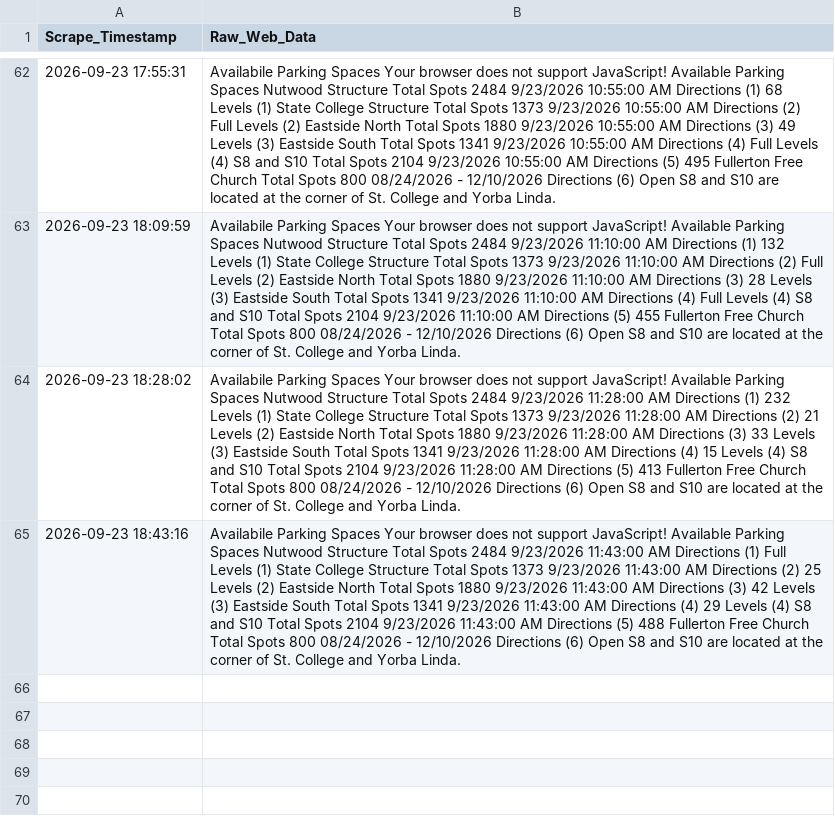
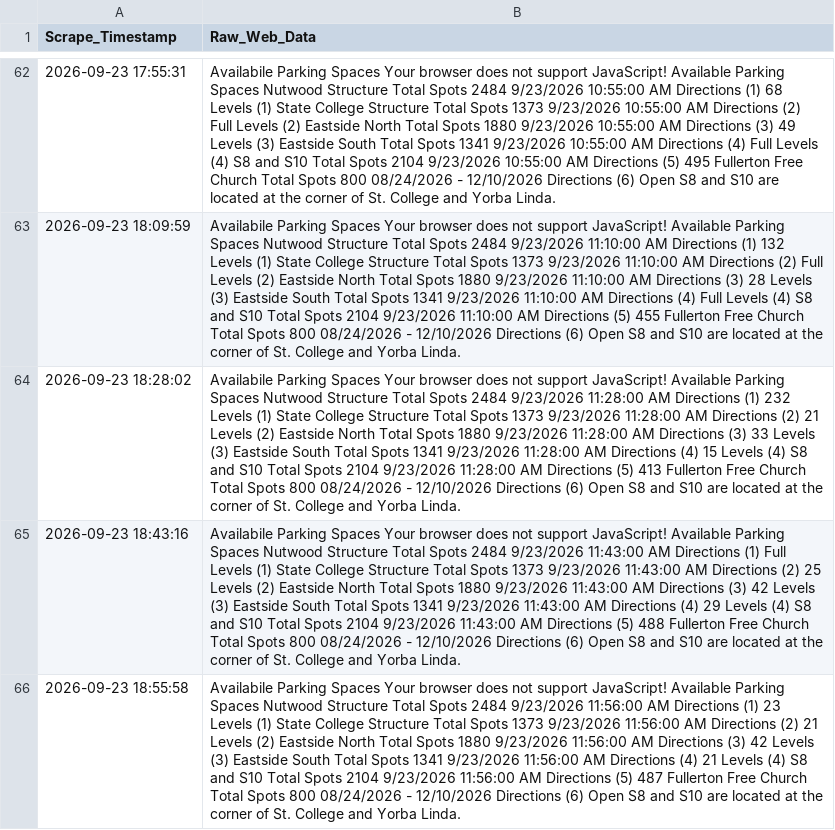
Before and after one commit to Miguelrod1245/csuf-parking-scraper, a CSV file: csuf_semester_parking.csv, drawn as a sheet; only a part is shown, gaps mark what is left out; the diff names each change by its address in the sheet, - before the commit and + after, or states it on an @@ line.

```diff
--- a/csuf_semester_parking.csv
+++ b/csuf_semester_parking.csv
+row 66: 2026-09-23 18:55:58 | Availabile Parking Spaces Your browser does not support JavaScript! Available Parking Spaces Nutwood Structure Total Spots 2484 9/23/2026 11:56:00 AM Directions (1) 23 Levels (1) State College Structure Total Spots 1373 9/23/2026 11:56:00 AM Directions (2) 21 Levels (2) Eastside North Total Spots 1880 9/23/2026 11:56:00 AM Directions (3) 42 Levels (3) Eastside South Total Spots 1341 9/23/2026 11:56:00 AM Directions (4) 21 Levels (4) S8 and S10 Total Spots 2104 9/23/2026 11:56:00 AM Directions (5) 487 Fullerton Free Church Total Spots 800 08/24/2026 - 12/10/2026 Directions (6) Open S8 and S10 are located at the corner of St. College and Yorba Linda.
```
